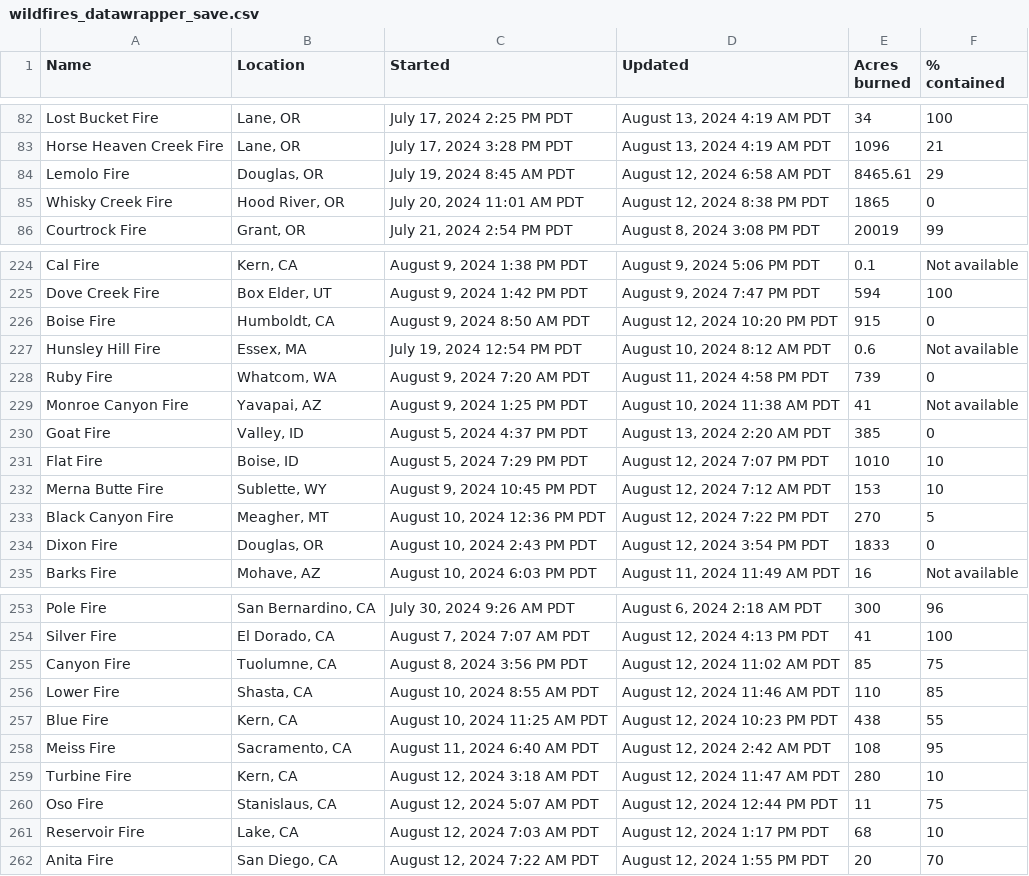
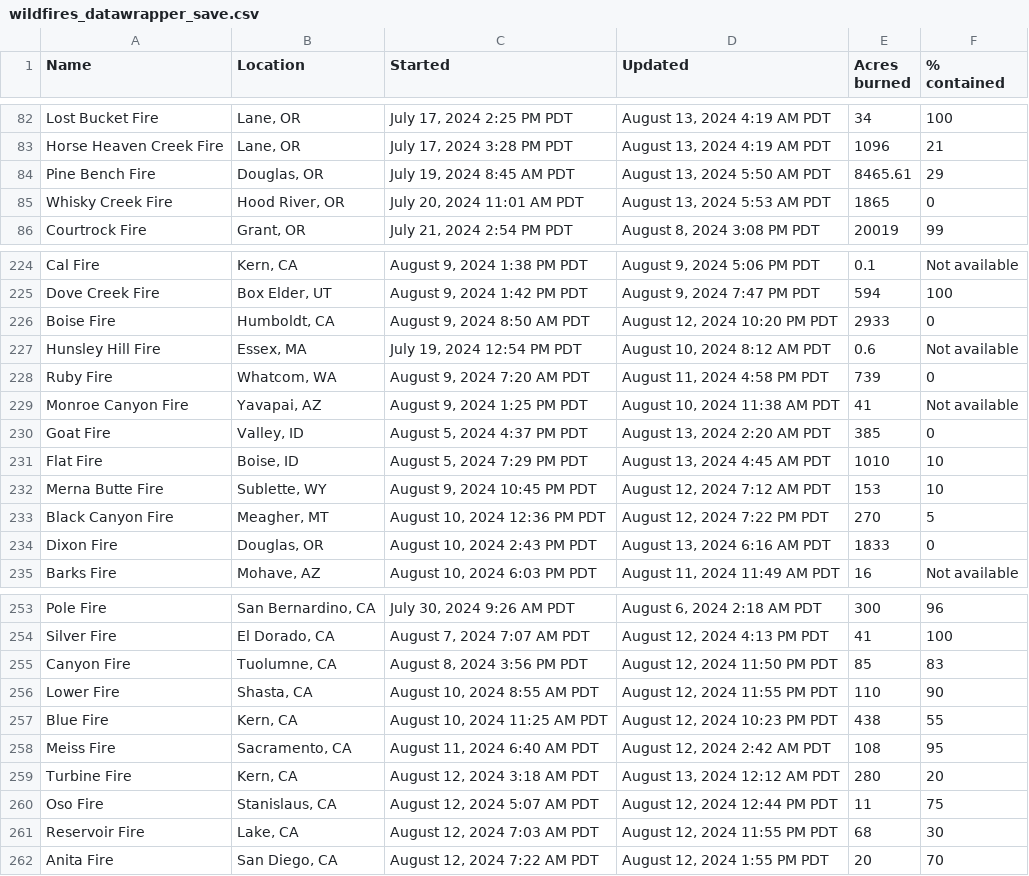
Before and after one commit to cbs-news-data/wildfire_watch, a CSV file: data/wildfires_datawrapper_save.csv, drawn as a sheet; only a part is shown, gaps mark what is left out; the diff covers the shown part only.

```diff
--- a/data/wildfires_datawrapper_save.csv
+++ b/data/wildfires_datawrapper_save.csv
@@ -83,4 +83,4 @@ Lost Bucket Fire,"Lane, OR","July 17, 2024 2:25 PM PDT","August 13, 2024 4:19 AM
 Horse Heaven Creek Fire,"Lane, OR","July 17, 2024 3:28 PM PDT","August 13, 2024 4:19 AM PDT",1096,21
-Lemolo Fire,"Douglas, OR","July 19, 2024 8:45 AM PDT","August 12, 2024 6:58 AM PDT",8465.61,29
-Whisky Creek Fire,"Hood River, OR","July 20, 2024 11:01 AM PDT","August 12, 2024 8:38 PM PDT",1865,0
+Pine Bench Fire,"Douglas, OR","July 19, 2024 8:45 AM PDT","August 13, 2024 5:50 AM PDT",8465.61,29
+Whisky Creek Fire,"Hood River, OR","July 20, 2024 11:01 AM PDT","August 13, 2024 5:53 AM PDT",1865,0
 Courtrock Fire,"Grant, OR","July 21, 2024 2:54 PM PDT","August 8, 2024 3:08 PM PDT",20019,99
@@ -225,3 +225,3 @@ Cal Fire,"Kern, CA","August 9, 2024 1:38 PM PDT","August 9, 2024 5:06 PM PDT",0.
 Dove Creek Fire,"Box Elder, UT","August 9, 2024 1:42 PM PDT","August 9, 2024 7:47 PM PDT",594,100
-Boise Fire,"Humboldt, CA","August 9, 2024 8:50 AM PDT","August 12, 2024 10:20 PM PDT",915,0
+Boise Fire,"Humboldt, CA","August 9, 2024 8:50 AM PDT","August 12, 2024 10:20 PM PDT",2933,0
 Hunsley Hill Fire,"Essex, MA","July 19, 2024 12:54 PM PDT","August 10, 2024 8:12 AM PDT",0.6,Not available
@@ -230,6 +230,6 @@ Monroe Canyon Fire,"Yavapai, AZ","August 9, 2024 1:25 PM PDT","August 10, 2024 1
 Goat Fire,"Valley, ID","August 5, 2024 4:37 PM PDT","August 13, 2024 2:20 AM PDT",385,0
-Flat Fire,"Boise, ID","August 5, 2024 7:29 PM PDT","August 12, 2024 7:07 PM PDT",1010,10
+Flat Fire,"Boise, ID","August 5, 2024 7:29 PM PDT","August 13, 2024 4:45 AM PDT",1010,10
 Merna Butte Fire,"Sublette, WY","August 9, 2024 10:45 PM PDT","August 12, 2024 7:12 AM PDT",153,10
 Black Canyon Fire,"Meagher, MT","August 10, 2024 12:36 PM PDT","August 12, 2024 7:22 PM PDT",270,5
-Dixon Fire,"Douglas, OR","August 10, 2024 2:43 PM PDT","August 12, 2024 3:54 PM PDT",1833,0
+Dixon Fire,"Douglas, OR","August 10, 2024 2:43 PM PDT","August 13, 2024 6:16 AM PDT",1833,0
 Barks Fire,"Mohave, AZ","August 10, 2024 6:03 PM PDT","August 11, 2024 11:49 AM PDT",16,Not available
@@ -254,9 +254,9 @@ Pole Fire,"San Bernardino, CA","July 30, 2024 9:26 AM PDT","August 6, 2024 2:18
 Silver Fire,"El Dorado, CA","August 7, 2024 7:07 AM PDT","August 12, 2024 4:13 PM PDT",41,100
-Canyon Fire,"Tuolumne, CA","August 8, 2024 3:56 PM PDT","August 12, 2024 11:02 AM PDT",85,75
-Lower Fire,"Shasta, CA","August 10, 2024 8:55 AM PDT","August 12, 2024 11:46 AM PDT",110,85
+Canyon Fire,"Tuolumne, CA","August 8, 2024 3:56 PM PDT","August 12, 2024 11:50 PM PDT",85,83
+Lower Fire,"Shasta, CA","August 10, 2024 8:55 AM PDT","August 12, 2024 11:55 PM PDT",110,90
 Blue Fire,"Kern, CA","August 10, 2024 11:25 AM PDT","August 12, 2024 10:23 PM PDT",438,55
 Meiss Fire,"Sacramento, CA","August 11, 2024 6:40 AM PDT","August 12, 2024 2:42 AM PDT",108,95
-Turbine Fire,"Kern, CA","August 12, 2024 3:18 AM PDT","August 12, 2024 11:47 AM PDT",280,10
+Turbine Fire,"Kern, CA","August 12, 2024 3:18 AM PDT","August 13, 2024 12:12 AM PDT",280,20
 Oso Fire,"Stanislaus, CA","August 12, 2024 5:07 AM PDT","August 12, 2024 12:44 PM PDT",11,75
-Reservoir Fire,"Lake, CA","August 12, 2024 7:03 AM PDT","August 12, 2024 1:17 PM PDT",68,10
+Reservoir Fire,"Lake, CA","August 12, 2024 7:03 AM PDT","August 12, 2024 11:55 PM PDT",68,30
 Anita Fire,"San Diego, CA","August 12, 2024 7:22 AM PDT","August 12, 2024 1:55 PM PDT",20,70
```
Also changed, not shown: 5 edited cells elsewhere in this file, data/wildfires_save.csv, 4 other files.
